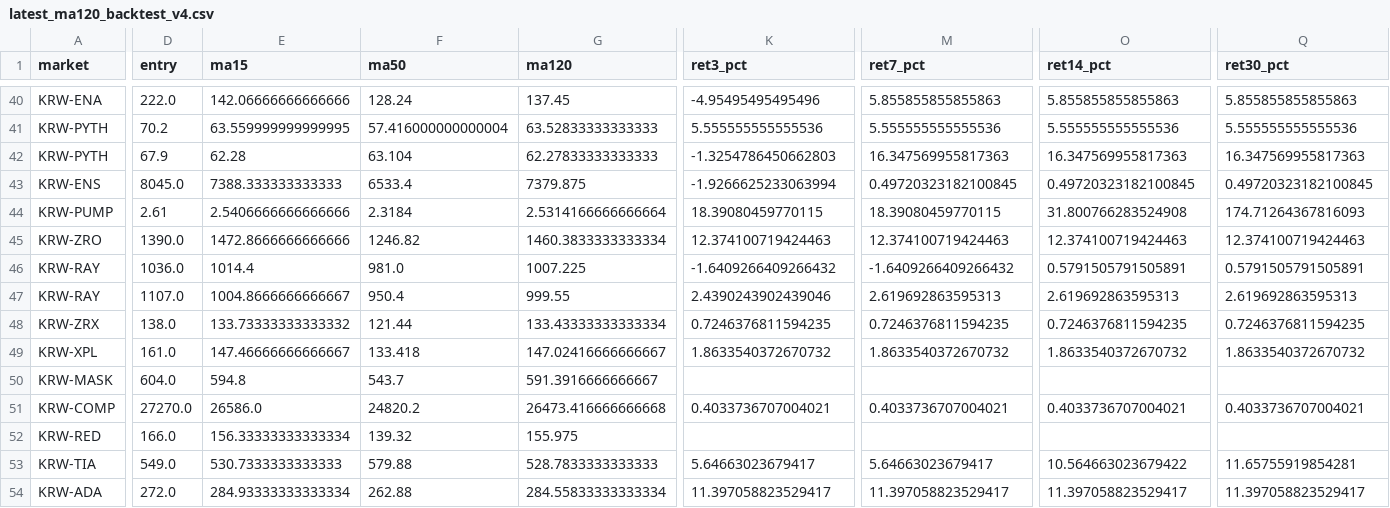
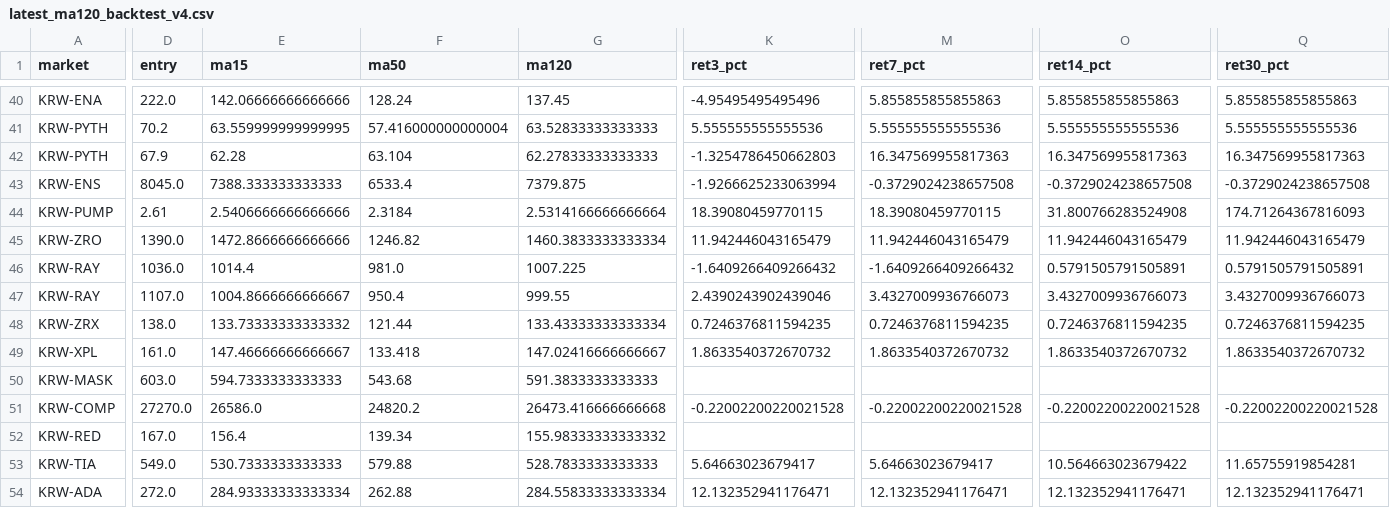
Before and after one commit to lcwkingka-collab/upbit-scanner, a CSV file: data/latest_ma120_backtest_v4.csv, drawn as a sheet; only a part is shown, gaps mark what is left out; the diff covers the shown part only; the diff names each change by its address in the sheet, - before the commit and + after, or states it on an @@ line.

```diff
--- a/data/latest_ma120_backtest_v4.csv
+++ b/data/latest_ma120_backtest_v4.csv
-M43 (ret7_pct): 0.49720323182100845
+M43 (ret7_pct): -0.3729024238657508
-O43 (ret14_pct): 0.49720323182100845
+O43 (ret14_pct): -0.3729024238657508
-Q43 (ret30_pct): 0.49720323182100845
+Q43 (ret30_pct): -0.3729024238657508
-K45 (ret3_pct): 12.374100719424463
+K45 (ret3_pct): 11.942446043165479
-M45 (ret7_pct): 12.374100719424463
+M45 (ret7_pct): 11.942446043165479
-O45 (ret14_pct): 12.374100719424463
+O45 (ret14_pct): 11.942446043165479
-Q45 (ret30_pct): 12.374100719424463
+Q45 (ret30_pct): 11.942446043165479
-M47 (ret7_pct): 2.619692863595313
+M47 (ret7_pct): 3.4327009936766073
-O47 (ret14_pct): 2.619692863595313
+O47 (ret14_pct): 3.4327009936766073
-Q47 (ret30_pct): 2.619692863595313
+Q47 (ret30_pct): 3.4327009936766073
-D50 (entry): 604.0
+D50 (entry): 603.0
-E50 (ma15): 594.8
+E50 (ma15): 594.7333333333333
-F50 (ma50): 543.7
+F50 (ma50): 543.68
-G50 (ma120): 591.3916666666667
+G50 (ma120): 591.3833333333333
-K51 (ret3_pct): 0.4033736707004021
+K51 (ret3_pct): -0.22002200220021528
-M51 (ret7_pct): 0.4033736707004021
+M51 (ret7_pct): -0.22002200220021528
-O51 (ret14_pct): 0.4033736707004021
+O51 (ret14_pct): -0.22002200220021528
-Q51 (ret30_pct): 0.4033736707004021
+Q51 (ret30_pct): -0.22002200220021528
-D52 (entry): 166.0
+D52 (entry): 167.0
-E52 (ma15): 156.33333333333334
+E52 (ma15): 156.4
-F52 (ma50): 139.32
+F52 (ma50): 139.34
-G52 (ma120): 155.975
+G52 (ma120): 155.98333333333332
-K54 (ret3_pct): 11.397058823529417
+K54 (ret3_pct): 12.132352941176471
-M54 (ret7_pct): 11.397058823529417
+M54 (ret7_pct): 12.132352941176471
-O54 (ret14_pct): 11.397058823529417
+O54 (ret14_pct): 12.132352941176471
-Q54 (ret30_pct): 11.397058823529417
+Q54 (ret30_pct): 12.132352941176471
```
Also changed, not shown: 64 edited cells elsewhere in this file, 14 other files.
